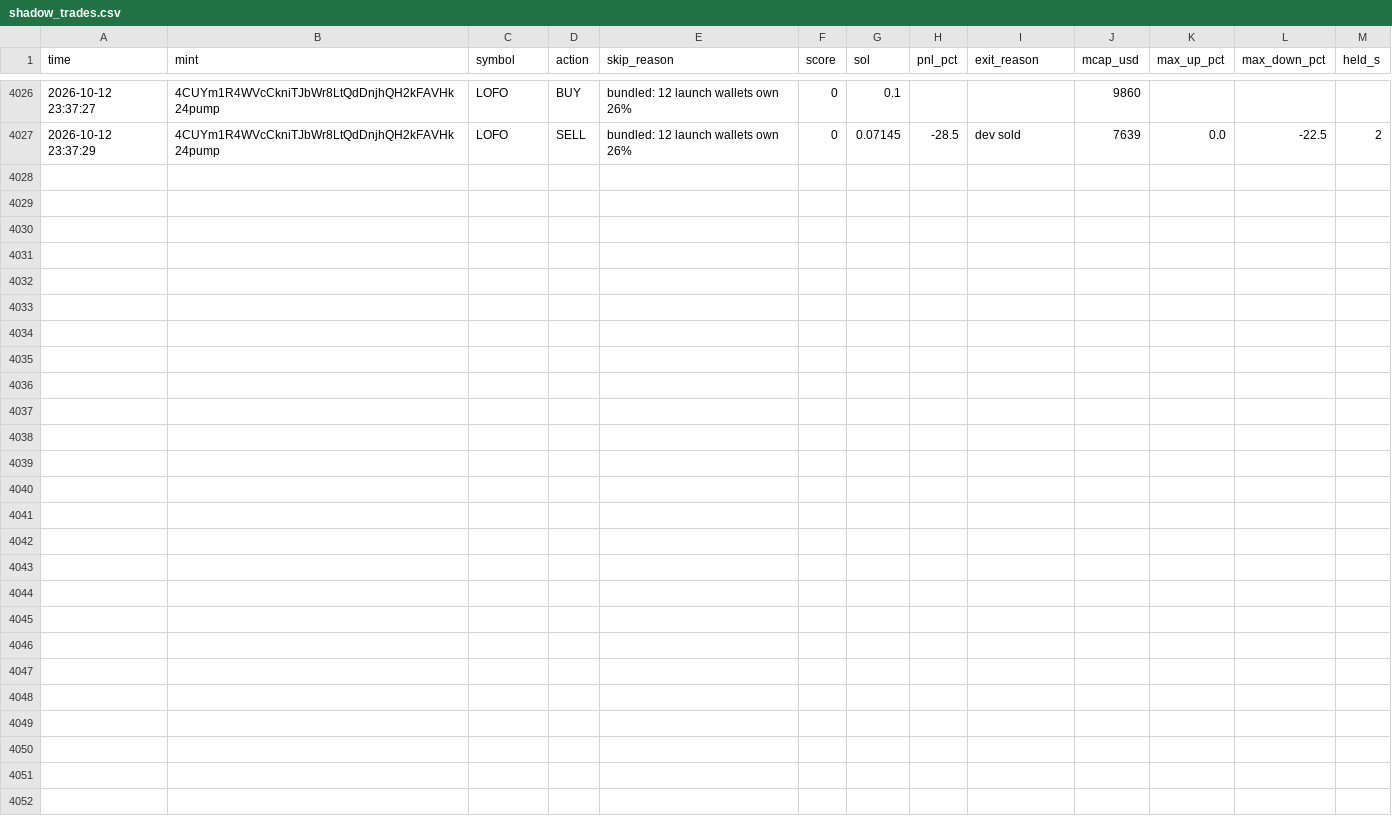
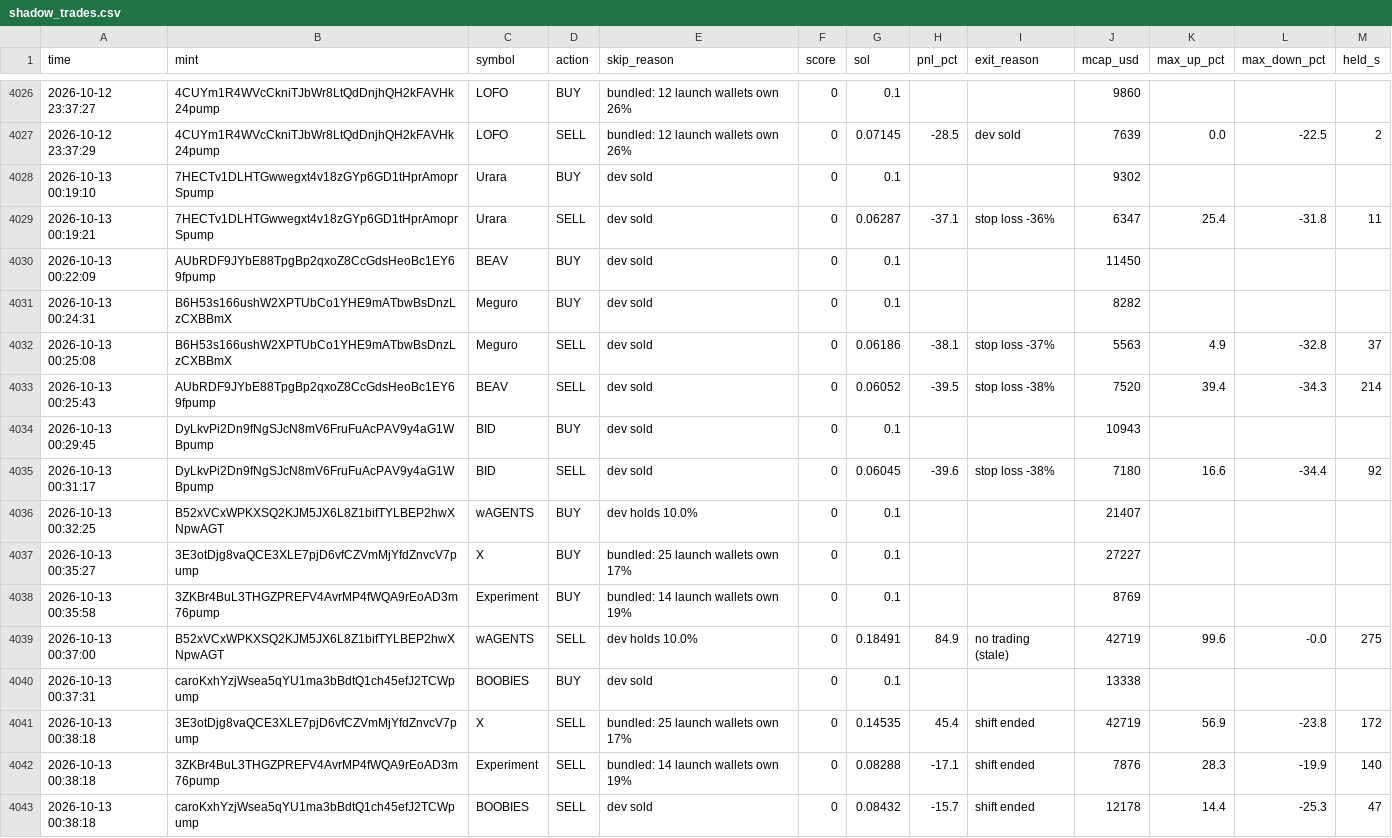
Before and after one commit to Avilliana/Pump-bot, a CSV file: logs/shadow_trades.csv, drawn as a sheet; only a part is shown, gaps mark what is left out.

```diff
--- a/logs/shadow_trades.csv
+++ b/logs/shadow_trades.csv
@@ -4029 +4029,17 @@ time,mint,symbol,action,skip_reason,score,sol,pnl_pct,exit_reason,mcap_usd,max_u
 2026-10-12 23:37:29,4CUYm1R4WVcCkniTJbWr8LtQdDnjhQH2kFAVHk24pump,LOFO,SELL,bundled: 12 launch wallets own 26%,0,0.07145,-28.5,dev sold,7639,0.0,-22.5,2
+2026-10-13 00:19:10,7HECTv1DLHTGwwegxt4v18zGYp6GD1tHprAmoprSpump,Urara,BUY,dev sold,0,0.1,,,9302,,,
+2026-10-13 00:19:21,7HECTv1DLHTGwwegxt4v18zGYp6GD1tHprAmoprSpump,Urara,SELL,dev sold,0,0.06287,-37.1,stop loss -36%,6347,25.4,-31.8,11
+2026-10-13 00:22:09,AUbRDF9JYbE88TpgBp2qxoZ8CcGdsHeoBc1EY69fpump,BEAV,BUY,dev sold,0,0.1,,,11450,,,
+2026-10-13 00:24:31,B6H53s166ushW2XPTUbCo1YHE9mATbwBsDnzLzCXBBmX,Meguro,BUY,dev sold,0,0.1,,,8282,,,
+2026-10-13 00:25:08,B6H53s166ushW2XPTUbCo1YHE9mATbwBsDnzLzCXBBmX,Meguro,SELL,dev sold,0,0.06186,-38.1,stop loss -37%,5563,4.9,-32.8,37
+2026-10-13 00:25:43,AUbRDF9JYbE88TpgBp2qxoZ8CcGdsHeoBc1EY69fpump,BEAV,SELL,dev sold,0,0.06052,-39.5,stop loss -38%,7520,39.4,-34.3,214
+2026-10-13 00:29:45,DyLkvPi2Dn9fNgSJcN8mV6FruFuAcPAV9y4aG1WBpump,BID,BUY,dev sold,0,0.1,,,10943,,,
+2026-10-13 00:31:17,DyLkvPi2Dn9fNgSJcN8mV6FruFuAcPAV9y4aG1WBpump,BID,SELL,dev sold,0,0.06045,-39.6,stop loss -38%,7180,16.6,-34.4,92
+2026-10-13 00:32:25,B52xVCxWPKXSQ2KJM5JX6L8Z1bifTYLBEP2hwXNpwAGT,wAGENTS,BUY,dev holds 10.0%,0,0.1,,,21407,,,
+2026-10-13 00:35:27,3E3otDjg8vaQCE3XLE7pjD6vfCZVmMjYfdZnvcV7pump,X,BUY,bundled: 25 launch wallets own 17%,0,0.1,,,27227,,,
+2026-10-13 00:35:58,3ZKBr4BuL3THGZPREFV4AvrMP4fWQA9rEoAD3m76pump,Experiment,BUY,bundled: 14 launch wallets own 19%,0,0.1,,,8769,,,
+2026-10-13 00:37:00,B52xVCxWPKXSQ2KJM5JX6L8Z1bifTYLBEP2hwXNpwAGT,wAGENTS,SELL,dev holds 10.0%,0,0.18491,84.9,no trading (stale),42719,99.6,-0.0,275
+2026-10-13 00:37:31,caroKxhYzjWsea5qYU1ma3bBdtQ1ch45efJ2TCWpump,BOOBIES,BUY,dev sold,0,0.1,,,13338,,,
+2026-10-13 00:38:18,3E3otDjg8vaQCE3XLE7pjD6vfCZVmMjYfdZnvcV7pump,X,SELL,bundled: 25 launch wallets own 17%,0,0.14535,45.4,shift ended,42719,56.9,-23.8,172
+2026-10-13 00:38:18,3ZKBr4BuL3THGZPREFV4AvrMP4fWQA9rEoAD3m76pump,Experiment,SELL,bundled: 14 launch wallets own 19%,0,0.08288,-17.1,shift ended,7876,28.3,-19.9,140
+2026-10-13 00:38:18,caroKxhYzjWsea5qYU1ma3bBdtQ1ch45efJ2TCWpump,BOOBIES,SELL,dev sold,0,0.08432,-15.7,shift ended,12178,14.4,-25.3,47
```
Also changed, not shown: logs/equity.csv, 3 other files.
